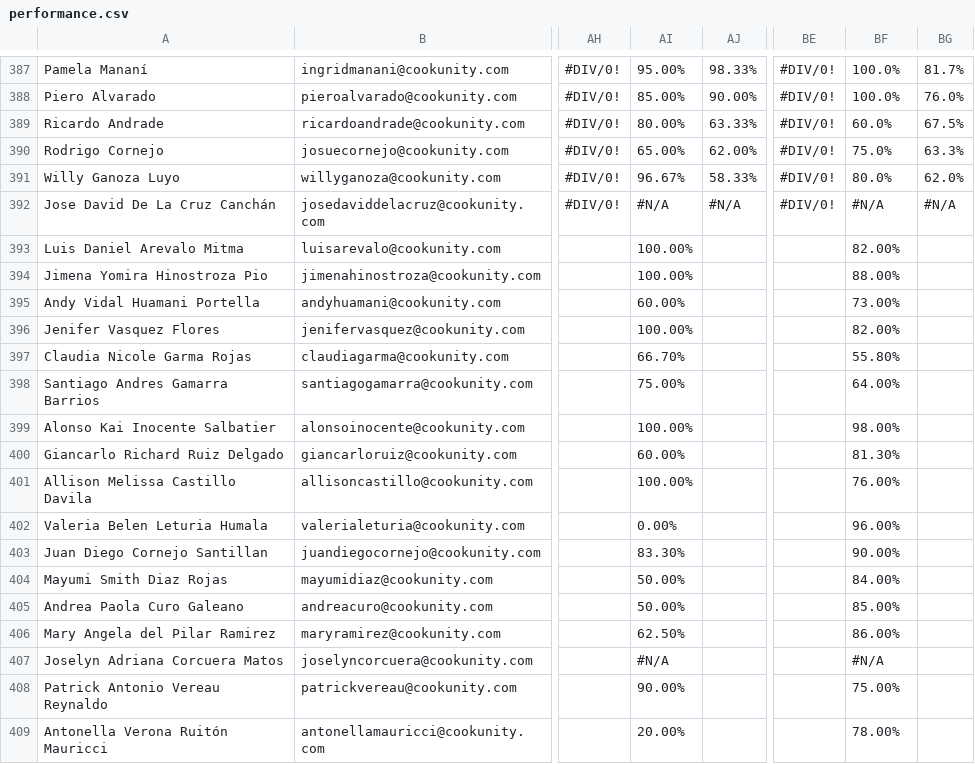
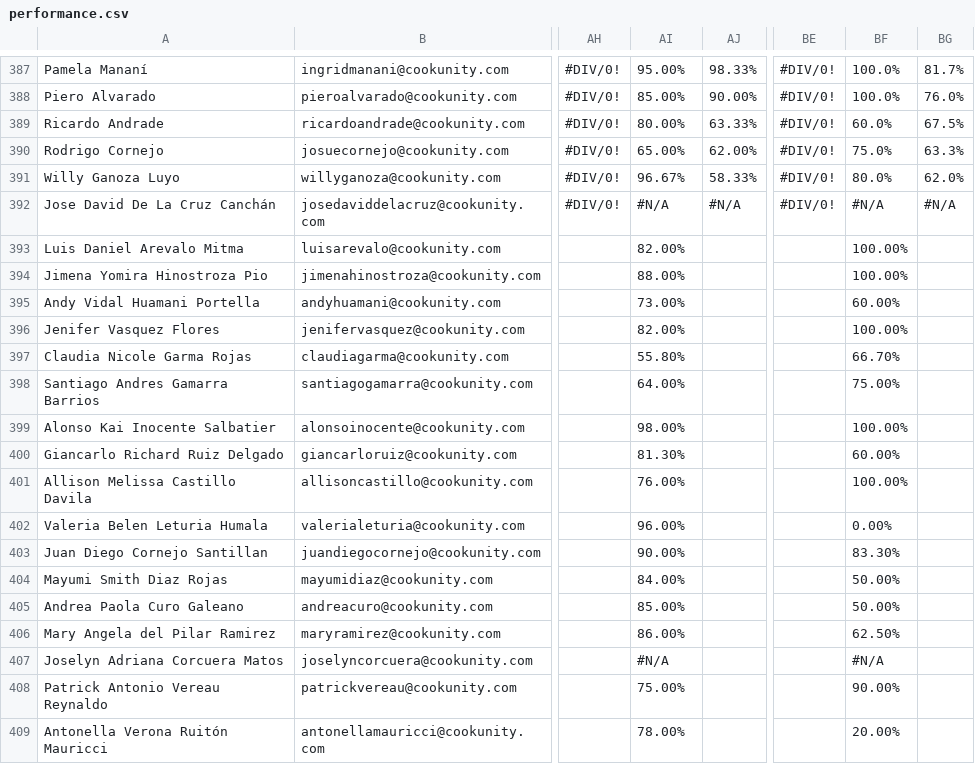
Before and after one commit to diegoenriquez-cook/CX-Onboarding, a CSV file: performance.csv, drawn as a sheet; only a part is shown, gaps mark what is left out; the diff covers the shown part only; the diff names each change by its address in the sheet, - before the commit and + after, or states it on an @@ line.

Commit message:
Add files via upload

```diff
--- a/performance.csv
+++ b/performance.csv
-AI393: 100.00%
+AI393: 82.00%
-BF393: 82.00%
+BF393: 100.00%
-AI394: 100.00%
+AI394: 88.00%
-BF394: 88.00%
+BF394: 100.00%
-AI395: 60.00%
+AI395: 73.00%
-BF395: 73.00%
+BF395: 60.00%
-AI396: 100.00%
+AI396: 82.00%
-BF396: 82.00%
+BF396: 100.00%
-AI397: 66.70%
+AI397: 55.80%
-BF397: 55.80%
+BF397: 66.70%
-AI398: 75.00%
+AI398: 64.00%
-BF398: 64.00%
+BF398: 75.00%
-AI399: 100.00%
+AI399: 98.00%
-BF399: 98.00%
+BF399: 100.00%
-AI400: 60.00%
+AI400: 81.30%
-BF400: 81.30%
+BF400: 60.00%
-AI401: 100.00%
+AI401: 76.00%
-BF401: 76.00%
+BF401: 100.00%
-AI402: 0.00%
+AI402: 96.00%
-BF402: 96.00%
+BF402: 0.00%
-AI403: 83.30%
+AI403: 90.00%
-BF403: 90.00%
+BF403: 83.30%
-AI404: 50.00%
+AI404: 84.00%
-BF404: 84.00%
+BF404: 50.00%
-AI405: 50.00%
+AI405: 85.00%
-BF405: 85.00%
+BF405: 50.00%
-AI406: 62.50%
+AI406: 86.00%
-BF406: 86.00%
+BF406: 62.50%
-AI408: 90.00%
+AI408: 75.00%
-BF408: 75.00%
+BF408: 90.00%
-AI409: 20.00%
+AI409: 78.00%
-BF409: 78.00%
+BF409: 20.00%
```
Also changed, not shown: 42 edited cells elsewhere in this file.
